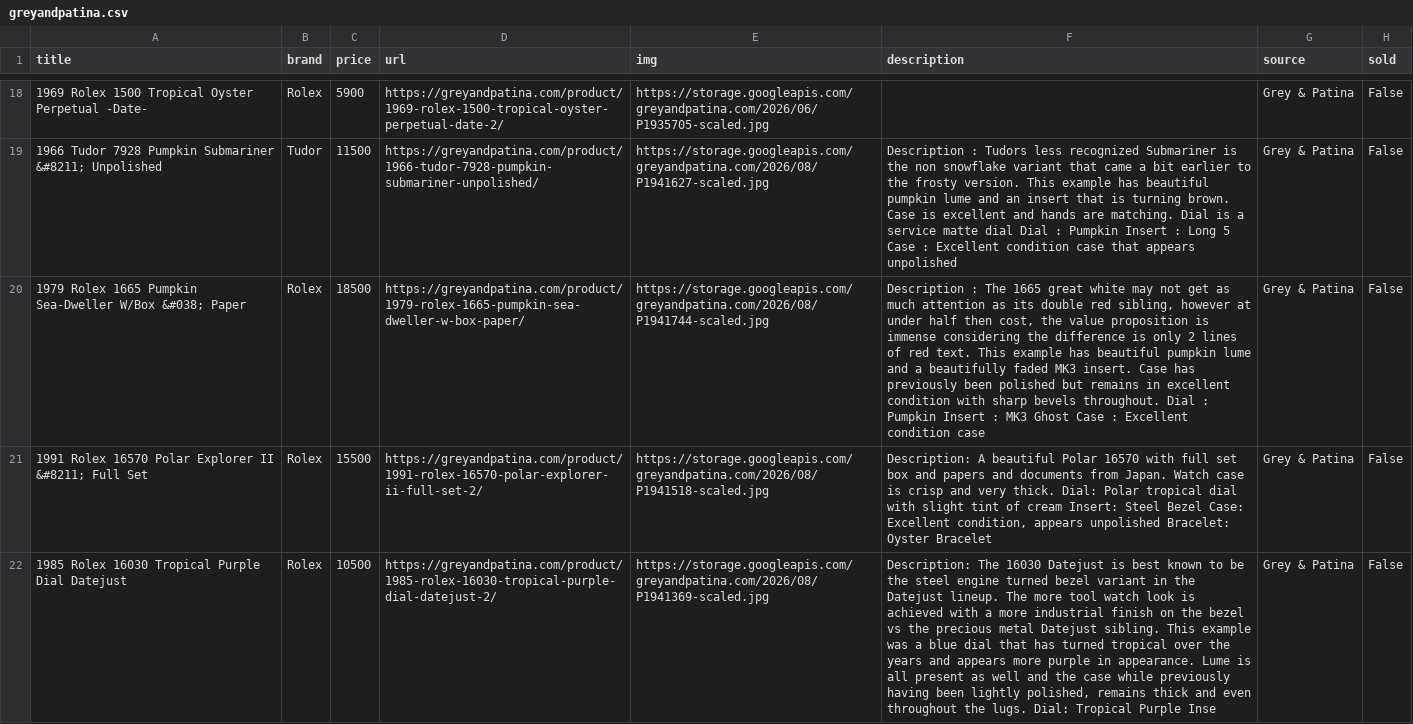
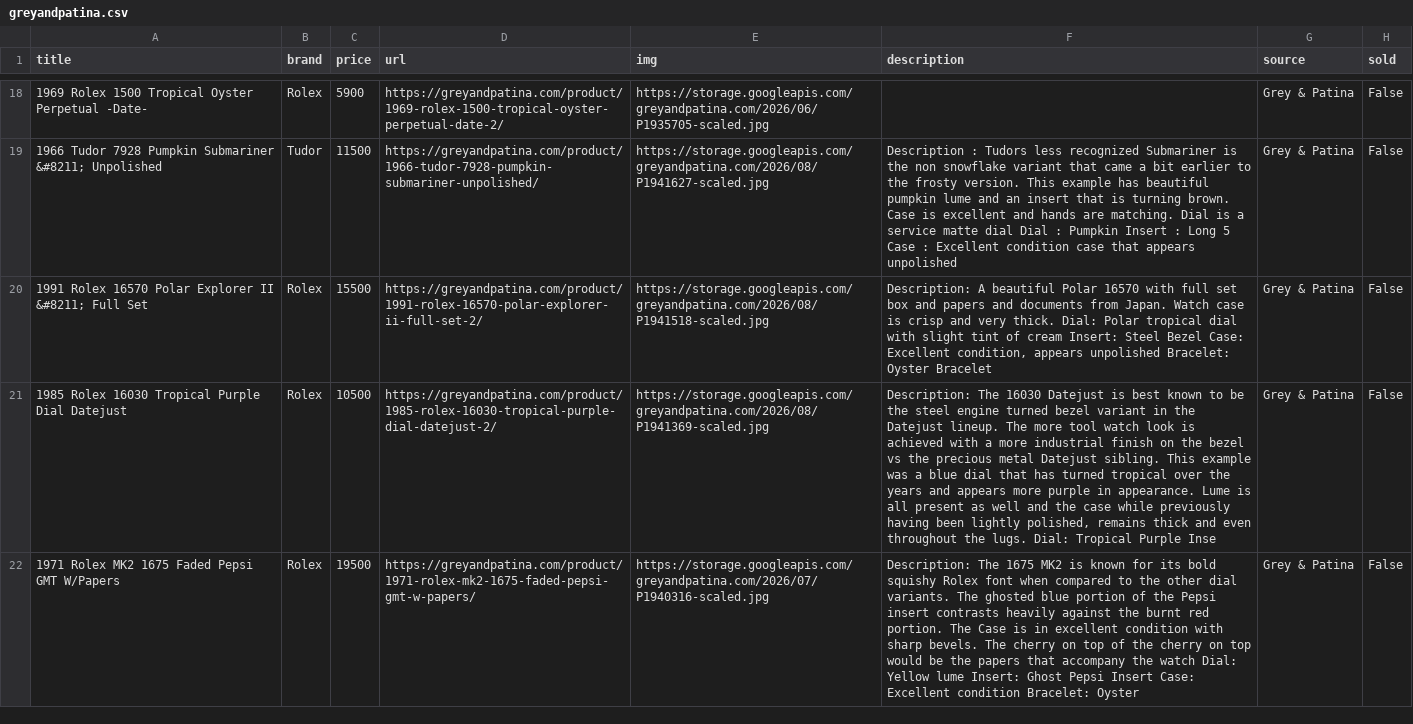
Before and after one commit to markatmutter-cloud/watchlist, a CSV file: data/greyandpatina.csv, drawn as a sheet; only a part is shown, gaps mark what is left out; the shorter side is filled out with more unchanged rows; the diff names each change by its address in the sheet, - before the commit and + after, or states it on an @@ line.

```diff
--- a/data/greyandpatina.csv
+++ b/data/greyandpatina.csv
-row 20: 1979 Rolex 1665 Pumpkin Sea-Dweller W/Box &#038; Paper | Rolex | 18500 | https://greyandpatina.com/product/1979-rolex-1665-pumpkin-sea-dweller-w-box-paper/ | https://storage.googleapis.com/greyandpatina.com/2026/08/P1941744-scaled.jpg | Description : The 1665 great white may not get as much attention as its double red sibling, however at under half then cost, the value proposition is immense considering the difference is only 2 lines of red text. This example has beautiful pumpkin lume and a beautifully faded MK3 insert. Case has previously been polished but remains in excellent condition with sharp bevels throughout. Dial : Pumpkin Insert : MK3 Ghost Case : Excellent condition case | Grey & Patina | False
```
Also changed, not shown: data/collectorscorner.csv, data/maunderwatches.csv, 18 other files.
